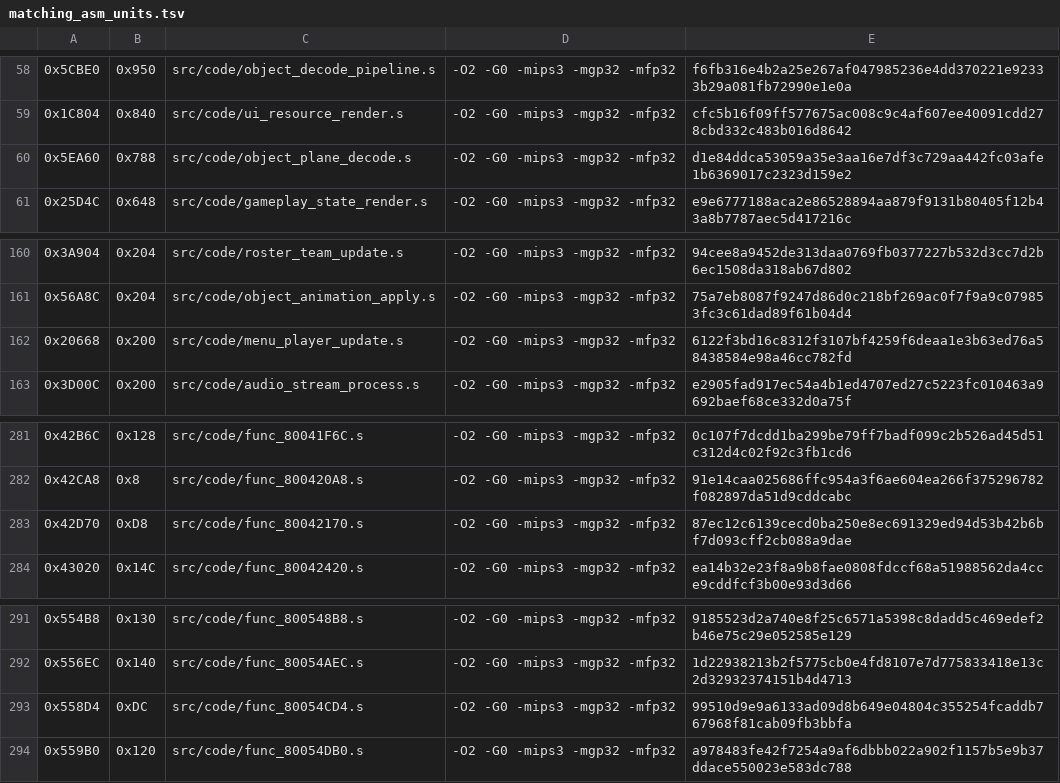
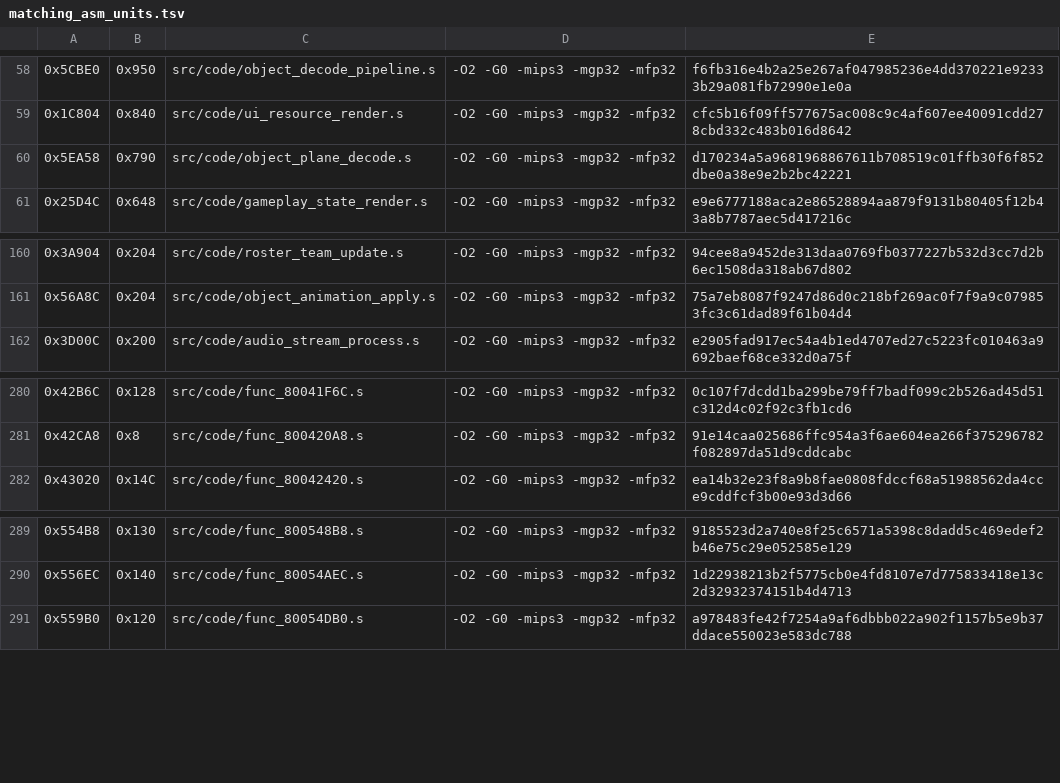
Before and after one commit to TheGh0stShip/Madden-64, a TSV file: config/us/matching_asm_units.tsv, drawn as a sheet; only a part is shown, gaps mark what is left out.

```diff
--- a/config/us/matching_asm_units.tsv
+++ b/config/us/matching_asm_units.tsv
@@ -59,3 +59,3 @@
 0x1C804	0x840	src/code/ui_resource_render.s	-O2 -G0 -mips3 -mgp32 -mfp32	cfc5b16f09ff577675ac008c9c4af607ee40091cdd278cbd332c483b016d8642
-0x5EA60	0x788	src/code/object_plane_decode.s	-O2 -G0 -mips3 -mgp32 -mfp32	d1e84ddca53059a35e3aa16e7df3c729aa442fc03afe1b6369017c2323d159e2
+0x5EA58	0x790	src/code/object_plane_decode.s	-O2 -G0 -mips3 -mgp32 -mfp32	d170234a5a9681968867611b708519c01ffb30f6f852dbe0a38e9e2b2bc42221
 0x25D4C	0x648	src/code/gameplay_state_render.s	-O2 -G0 -mips3 -mgp32 -mfp32	e9e6777188aca2e86528894aa879f9131b80405f12b43a8b7787aec5d417216c
@@ -161,3 +161,2 @@
 0x56A8C	0x204	src/code/object_animation_apply.s	-O2 -G0 -mips3 -mgp32 -mfp32	75a7eb8087f9247d86d0c218bf269ac0f7f9a9c079853fc3c61dad89f61b04d4
-0x20668	0x200	src/code/menu_player_update.s	-O2 -G0 -mips3 -mgp32 -mfp32	6122f3bd16c8312f3107bf4259f6deaa1e3b63ed76a58438584e98a46cc782fd
 0x3D00C	0x200	src/code/audio_stream_process.s	-O2 -G0 -mips3 -mgp32 -mfp32	e2905fad917ec54a4b1ed4707ed27c5223fc010463a9692baef68ce332d0a75f
@@ -282,3 +281,2 @@
 0x42CA8	0x8	src/code/func_800420A8.s	-O2 -G0 -mips3 -mgp32 -mfp32	91e14caa025686ffc954a3f6ae604ea266f375296782f082897da51d9cddcabc
-0x42D70	0xD8	src/code/func_80042170.s	-O2 -G0 -mips3 -mgp32 -mfp32	87ec12c6139cecd0ba250e8ec691329ed94d53b42b6bf7d093cff2cb088a9dae
 0x43020	0x14C	src/code/func_80042420.s	-O2 -G0 -mips3 -mgp32 -mfp32	ea14b32e23f8a9b8fae0808fdccf68a51988562da4cce9cddfcf3b00e93d3d66
@@ -292,3 +290,2 @@
 0x556EC	0x140	src/code/func_80054AEC.s	-O2 -G0 -mips3 -mgp32 -mfp32	1d22938213b2f5775cb0e4fd8107e7d775833418e13c2d32932374151b4d4713
-0x558D4	0xDC	src/code/func_80054CD4.s	-O2 -G0 -mips3 -mgp32 -mfp32	99510d9e9a6133ad09d8b649e04804c355254fcaddb767968f81cab09fb3bbfa
 0x559B0	0x120	src/code/func_80054DB0.s	-O2 -G0 -mips3 -mgp32 -mfp32	a978483fe42f7254a9af6dbbb022a902f1157b5e9b37ddace550023e583dc788
```
Also changed, not shown: config/us/matching_kmc_units.tsv, 12 other files.
